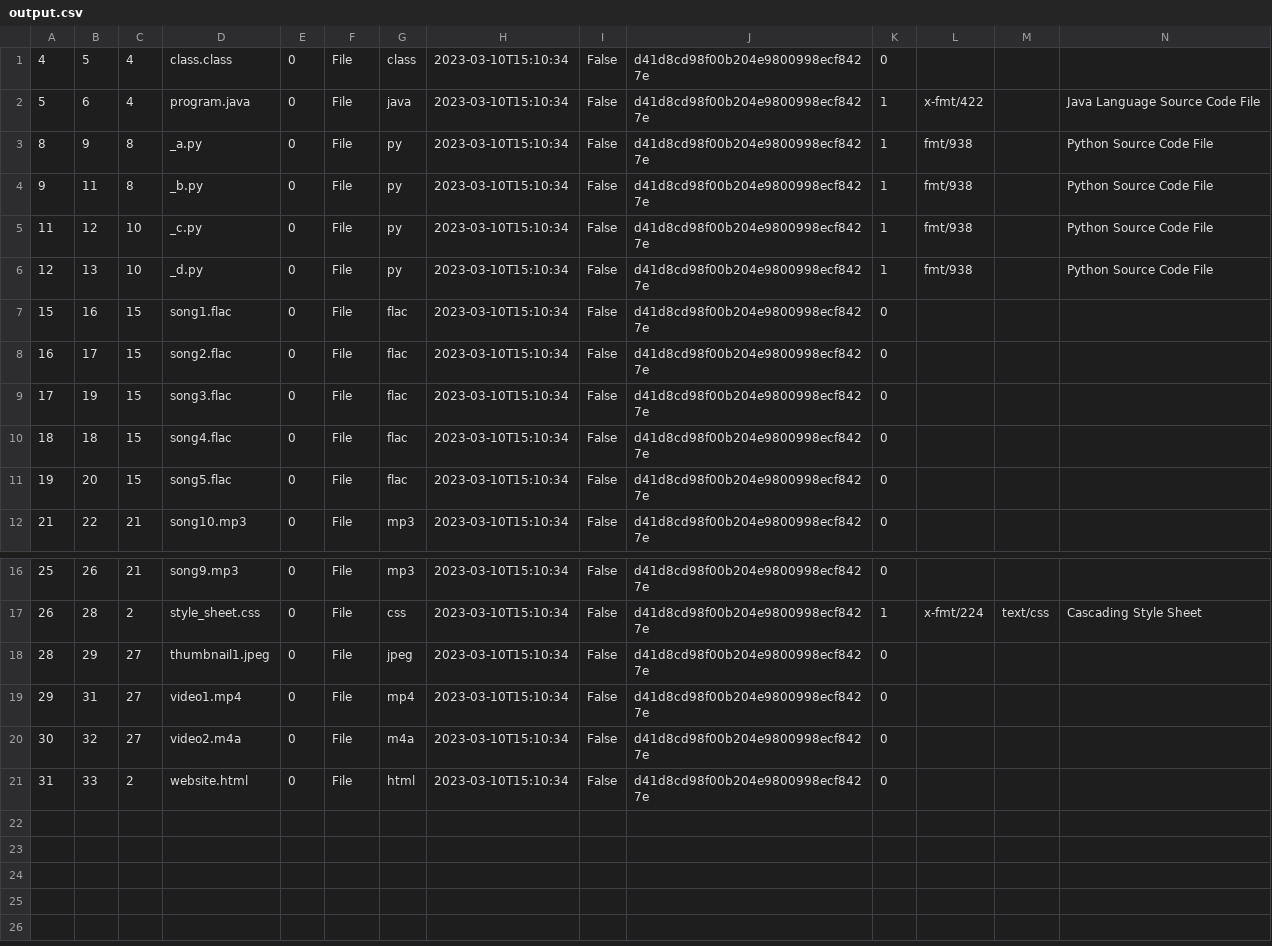
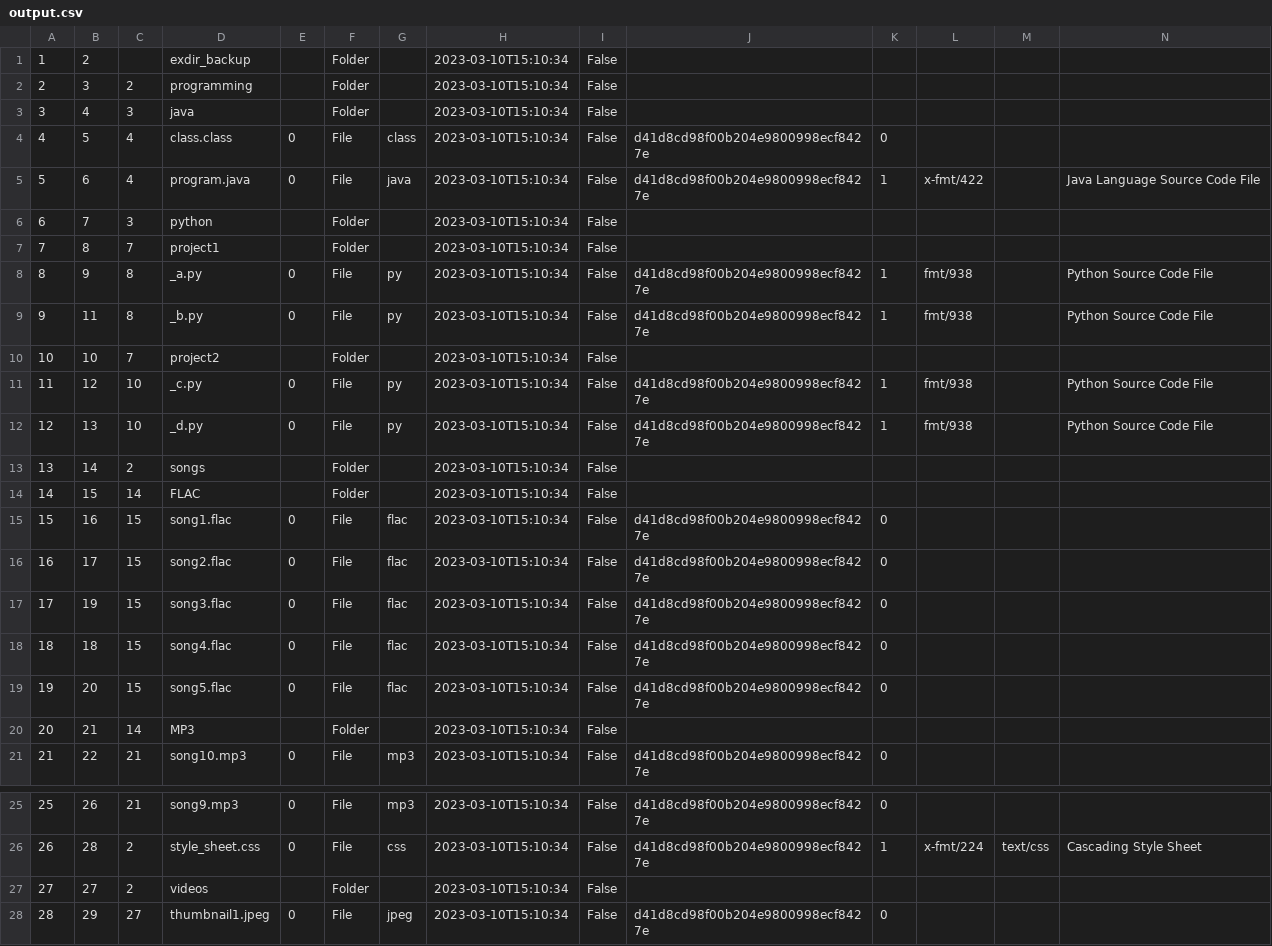
Before and after one commit to stadtarchiv-lindau/lista-tools, a CSV file: .test/output.csv, drawn as a sheet; only a part is shown, gaps mark what is left out; the shorter side is filled out with more unchanged rows.

```diff
--- a/.test/output.csv
+++ b/.test/output.csv
@@ -1,7 +1,15 @@
+"1","2","","exdir_backup","","Folder","","2023-03-10T15:10:34","False","","","","","",""
+"2","3","2","programming","","Folder","","2023-03-10T15:10:34","False","","","","","",""
+"3","4","3","java","","Folder","","2023-03-10T15:10:34","False","","","","","",""
 "4","5","4","class.class","0","File","class","2023-03-10T15:10:34","False","d41d8cd98f00b204e9800998ecf8427e","0","","","",""
 "5","6","4","program.java","0","File","java","2023-03-10T15:10:34","False","d41d8cd98f00b204e9800998ecf8427e","1","x-fmt/422","","Java Language Source Code File",""
+"6","7","3","python","","Folder","","2023-03-10T15:10:34","False","","","","","",""
+"7","8","7","project1","","Folder","","2023-03-10T15:10:34","False","","","","","",""
 "8","9","8","_a.py","0","File","py","2023-03-10T15:10:34","False","d41d8cd98f00b204e9800998ecf8427e","1","fmt/938","","Python Source Code File",""
 "9","11","8","_b.py","0","File","py","2023-03-10T15:10:34","False","d41d8cd98f00b204e9800998ecf8427e","1","fmt/938","","Python Source Code File",""
+"10","10","7","project2","","Folder","","2023-03-10T15:10:34","False","","","","","",""
 "11","12","10","_c.py","0","File","py","2023-03-10T15:10:34","False","d41d8cd98f00b204e9800998ecf8427e","1","fmt/938","","Python Source Code File",""
 "12","13","10","_d.py","0","File","py","2023-03-10T15:10:34","False","d41d8cd98f00b204e9800998ecf8427e","1","fmt/938","","Python Source Code File",""
+"13","14","2","songs","","Folder","","2023-03-10T15:10:34","False","","","","","",""
+"14","15","14","FLAC","","Folder","","2023-03-10T15:10:34","False","","","","","",""
 "15","16","15","song1.flac","0","File","flac","2023-03-10T15:10:34","False","d41d8cd98f00b204e9800998ecf8427e","0","","","",""
@@ -11,2 +19,3 @@
 "19","20","15","song5.flac","0","File","flac","2023-03-10T15:10:34","False","d41d8cd98f00b204e9800998ecf8427e","0","","","",""
+"20","21","14","MP3","","Folder","","2023-03-10T15:10:34","False","","","","","",""
 "21","22","21","song10.mp3","0","File","mp3","2023-03-10T15:10:34","False","d41d8cd98f00b204e9800998ecf8427e","0","","","",""
@@ -17,2 +26,3 @@
 "26","28","2","style_sheet.css","0","File","css","2023-03-10T15:10:34","False","d41d8cd98f00b204e9800998ecf8427e","1","x-fmt/224","text/css","Cascading Style Sheet",""
+"27","27","2","videos","","Folder","","2023-03-10T15:10:34","False","","","","","",""
 "28","29","27","thumbnail1.jpeg","0","File","jpeg","2023-03-10T15:10:34","False","d41d8cd98f00b204e9800998ecf8427e","0","","","",""
```
Also changed, not shown: 7 other files.
